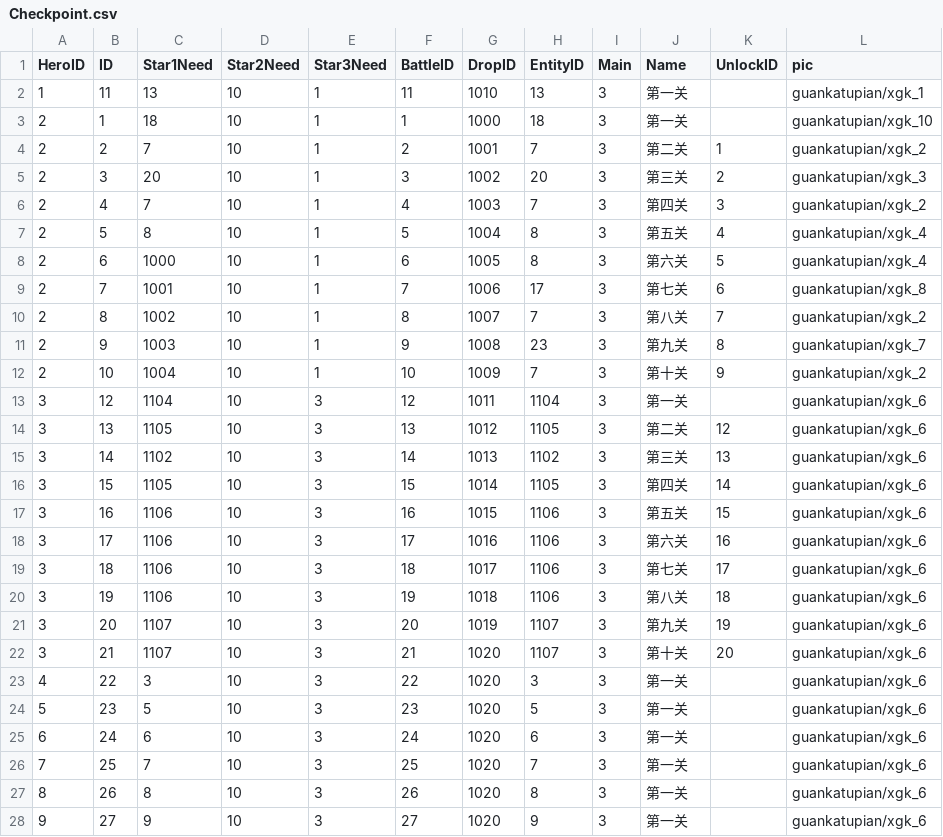
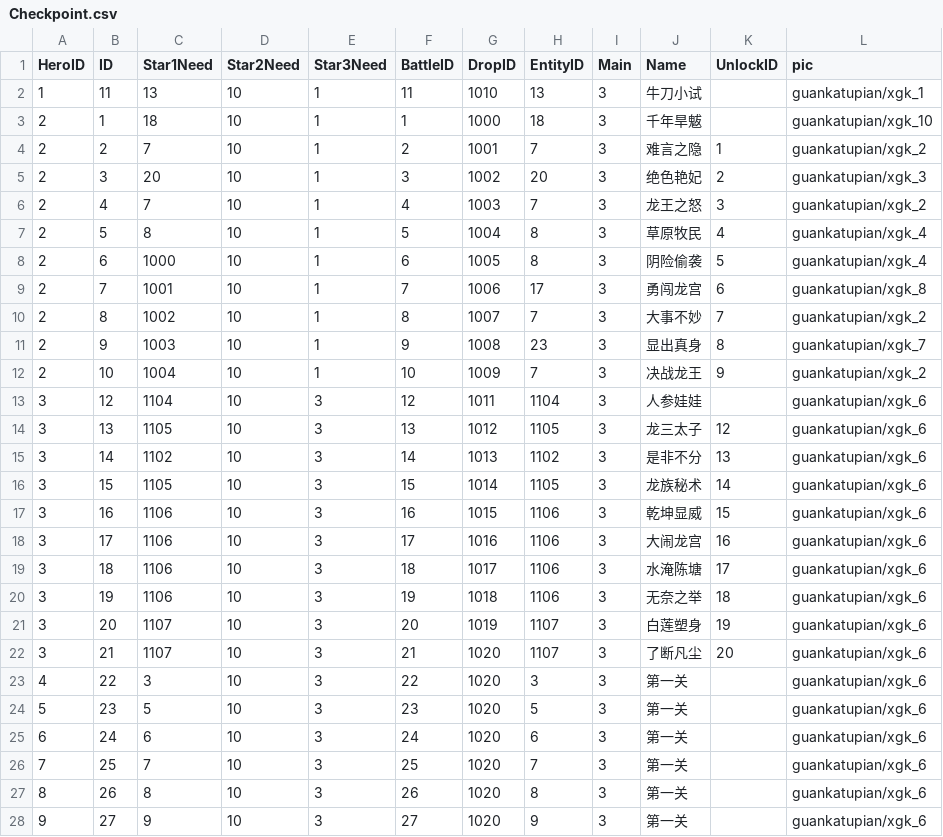
Before and after one commit to kevinnewkevin/xiyou, a CSV file: trunk/config/tables/Checkpoint.csv, drawn as a sheet; only a part is shown.

```diff
--- a/trunk/config/tables/Checkpoint.csv
+++ b/trunk/config/tables/Checkpoint.csv
@@ -1,23 +1,23 @@
 HeroID,ID,Star1Need,Star2Need,Star3Need,BattleID,DropID,EntityID,Main,Name,UnlockID,pic
-1,11,13,10,1,11,1010,13,3,第一关,,guankatupian/xgk_1
-2,1,18,10,1,1,1000,18,3,第一关,,guankatupian/xgk_10
-2,2,7,10,1,2,1001,7,3,第二关,1,guankatupian/xgk_2
-2,3,20,10,1,3,1002,20,3,第三关,2,guankatupian/xgk_3
-2,4,7,10,1,4,1003,7,3,第四关,3,guankatupian/xgk_2
-2,5,8,10,1,5,1004,8,3,第五关,4,guankatupian/xgk_4
-2,6,1000,10,1,6,1005,8,3,第六关,5,guankatupian/xgk_4
-2,7,1001,10,1,7,1006,17,3,第七关,6,guankatupian/xgk_8
-2,8,1002,10,1,8,1007,7,3,第八关,7,guankatupian/xgk_2
-2,9,1003,10,1,9,1008,23,3,第九关,8,guankatupian/xgk_7
-2,10,1004,10,1,10,1009,7,3,第十关,9,guankatupian/xgk_2
-3,12,1104,10,3,12,1011,1104,3,第一关,,guankatupian/xgk_6
-3,13,1105,10,3,13,1012,1105,3,第二关,12,guankatupian/xgk_6
-3,14,1102,10,3,14,1013,1102,3,第三关,13,guankatupian/xgk_6
-3,15,1105,10,3,15,1014,1105,3,第四关,14,guankatupian/xgk_6
-3,16,1106,10,3,16,1015,1106,3,第五关,15,guankatupian/xgk_6
-3,17,1106,10,3,17,1016,1106,3,第六关,16,guankatupian/xgk_6
-3,18,1106,10,3,18,1017,1106,3,第七关,17,guankatupian/xgk_6
-3,19,1106,10,3,19,1018,1106,3,第八关,18,guankatupian/xgk_6
-3,20,1107,10,3,20,1019,1107,3,第九关,19,guankatupian/xgk_6
-3,21,1107,10,3,21,1020,1107,3,第十关,20,guankatupian/xgk_6
+1,11,13,10,1,11,1010,13,3,牛刀小试,,guankatupian/xgk_1
+2,1,18,10,1,1,1000,18,3,千年旱魃,,guankatupian/xgk_10
+2,2,7,10,1,2,1001,7,3,难言之隐,1,guankatupian/xgk_2
+2,3,20,10,1,3,1002,20,3,绝色艳妃,2,guankatupian/xgk_3
+2,4,7,10,1,4,1003,7,3,龙王之怒,3,guankatupian/xgk_2
+2,5,8,10,1,5,1004,8,3,草原牧民,4,guankatupian/xgk_4
+2,6,1000,10,1,6,1005,8,3,阴险偷袭,5,guankatupian/xgk_4
+2,7,1001,10,1,7,1006,17,3,勇闯龙宫,6,guankatupian/xgk_8
+2,8,1002,10,1,8,1007,7,3,大事不妙,7,guankatupian/xgk_2
+2,9,1003,10,1,9,1008,23,3,显出真身,8,guankatupian/xgk_7
+2,10,1004,10,1,10,1009,7,3,决战龙王,9,guankatupian/xgk_2
+3,12,1104,10,3,12,1011,1104,3,人参娃娃,,guankatupian/xgk_6
+3,13,1105,10,3,13,1012,1105,3,龙三太子,12,guankatupian/xgk_6
+3,14,1102,10,3,14,1013,1102,3,是非不分,13,guankatupian/xgk_6
+3,15,1105,10,3,15,1014,1105,3,龙族秘术,14,guankatupian/xgk_6
+3,16,1106,10,3,16,1015,1106,3,乾坤显威,15,guankatupian/xgk_6
+3,17,1106,10,3,17,1016,1106,3,大闹龙宫,16,guankatupian/xgk_6
+3,18,1106,10,3,18,1017,1106,3,水淹陈塘,17,guankatupian/xgk_6
+3,19,1106,10,3,19,1018,1106,3,无奈之举,18,guankatupian/xgk_6
+3,20,1107,10,3,20,1019,1107,3,白莲塑身,19,guankatupian/xgk_6
+3,21,1107,10,3,21,1020,1107,3,了断凡尘,20,guankatupian/xgk_6
 4,22,3,10,3,22,1020,3,3,第一关,,guankatupian/xgk_6
```
Also changed, not shown: trunk/config/tables/animation.csv, trunk/config/tables/animation_actor.csv.
